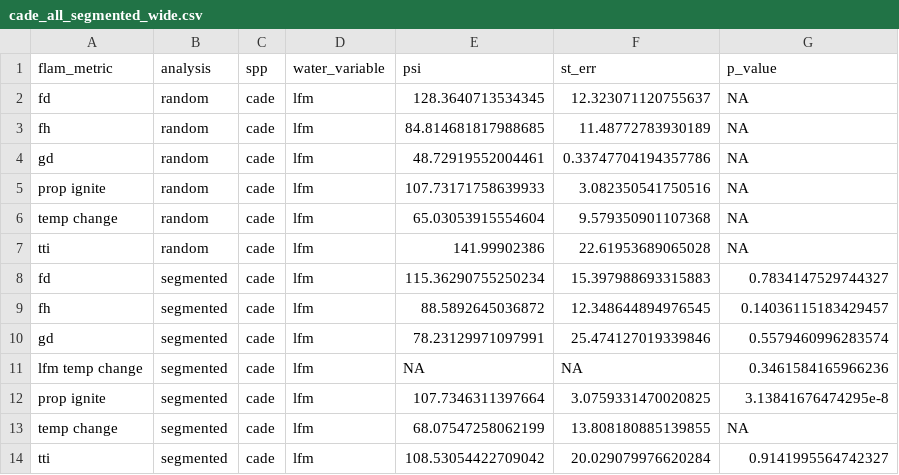
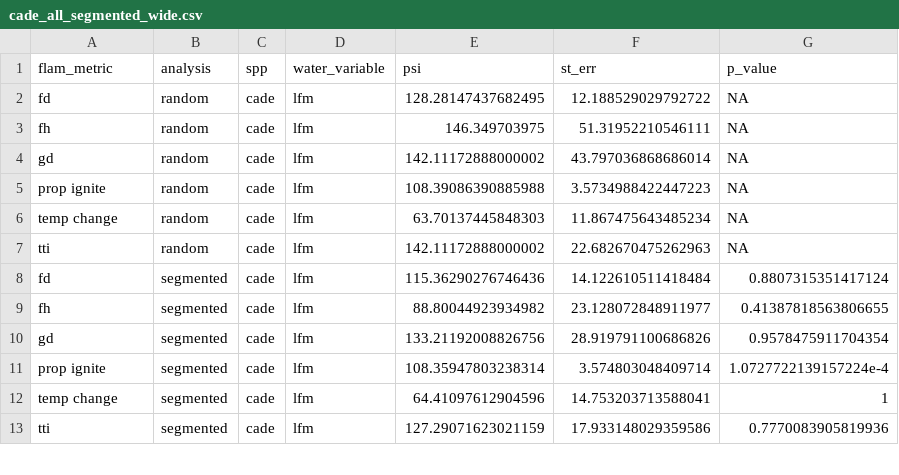
Before and after one commit to bovingi/sierra-flammability, a CSV file: processed-data/analysis 2.0/segmented_reg_all/cade_all_segmented_wide.csv, drawn as a sheet; only a part is shown; the diff covers the shown part only.

```diff
--- a/processed-data/analysis 2.0/segmented_reg_all/cade_all_segmented_wide.csv
+++ b/processed-data/analysis 2.0/segmented_reg_all/cade_all_segmented_wide.csv
@@ -1,14 +1,13 @@
 flam_metric,analysis,spp,water_variable,psi,st_err,p_value
- fd,random,cade,lfm,128.3640713534345,12.323071120755637,NA
- fh,random,cade,lfm,84.814681817988685,11.48772783930189,NA
- gd,random,cade,lfm,48.72919552004461,0.33747704194357786,NA
- prop ignite,random,cade,lfm,107.73171758639933,3.082350541750516,NA
- temp change,random,cade,lfm,65.03053915554604,9.579350901107368,NA
- tti,random,cade,lfm,141.99902386,22.61953689065028,NA
- fd,segmented,cade,lfm,115.36290755250234,15.397988693315883,0.7834147529744327
- fh,segmented,cade,lfm,88.5892645036872,12.348644894976545,0.14036115183429457
- gd,segmented,cade,lfm,78.23129971097991,25.474127019339846,0.5579460996283574
- lfm temp change,segmented,cade,lfm,NA,NA,0.3461584165966236
- prop ignite,segmented,cade,lfm,107.7346311397664,3.0759331470020825,3.13841676474295e-8
- temp change,segmented,cade,lfm,68.07547258062199,13.808180885139855,NA
- tti,segmented,cade,lfm,108.53054422709042,20.029079976620284,0.9141995564742327
+ fd,random,cade,lfm,128.28147437682495,12.188529029792722,NA
+ fh,random,cade,lfm,146.349703975,51.31952210546111,NA
+ gd,random,cade,lfm,142.11172888000002,43.797036868686014,NA
+ prop ignite,random,cade,lfm,108.39086390885988,3.5734988422447223,NA
+ temp change,random,cade,lfm,63.70137445848303,11.867475643485234,NA
+ tti,random,cade,lfm,142.11172888000002,22.682670475262963,NA
+ fd,segmented,cade,lfm,115.36290276746436,14.122610511418484,0.8807315351417124
+ fh,segmented,cade,lfm,88.80044923934982,23.128072848911977,0.41387818563806655
+ gd,segmented,cade,lfm,133.21192008826756,28.919791100686826,0.9578475911704354
+ prop ignite,segmented,cade,lfm,108.35947803238314,3.574803048409714,1.0727722139157224e-4
+ temp change,segmented,cade,lfm,64.41097612904596,14.753203713588041,1
+ tti,segmented,cade,lfm,127.29071623021159,17.933148029359586,0.7770083905819936
```
Also changed, not shown: 29 edited cells elsewhere in this file, processed-data/analysis 2.0/segmented_reg_all/abco_all_segmented_wide.csv, processed-data/analysis 2.0/segmented_reg_all/arpa_all_segmented_wide.csv, 19 other files.
